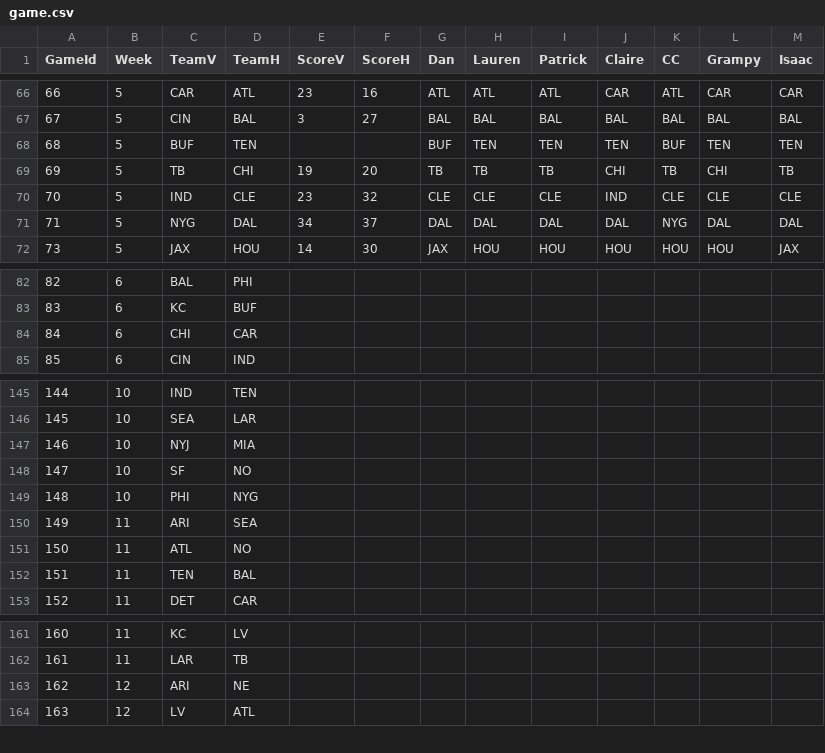
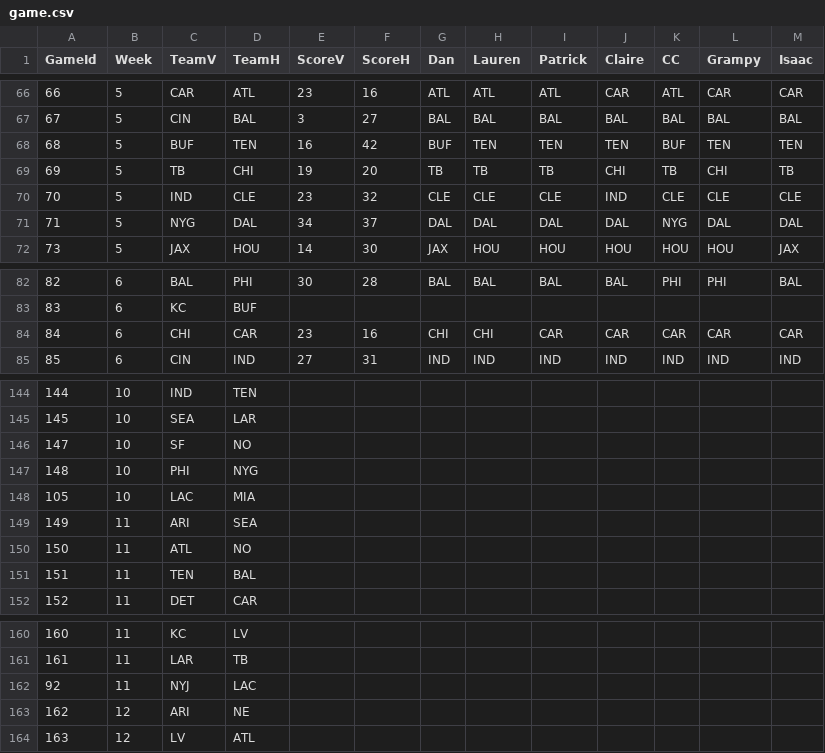
Before and after one commit to dnegrey/nflFamilyPicks, a CSV file: var/game.csv, drawn as a sheet; only a part is shown, gaps mark what is left out; the diff covers the shown part only.

Commit message:
added scores through week 6 sunday + schedule changes

```diff
--- a/var/game.csv
+++ b/var/game.csv
@@ -68 +68 @@
-68,5,"BUF","TEN",,,"BUF","TEN","TEN","TEN","BUF","TEN","TEN"
+68,5,BUF,TEN,16,42,BUF,TEN,TEN,TEN,BUF,TEN,TEN
@@ -82 +82 @@
-82,6,"BAL","PHI",,,,,,,,,
+82,6,BAL,PHI,30,28,BAL,BAL,BAL,BAL,PHI,PHI,BAL
@@ -84,2 +84,2 @@
-84,6,"CHI","CAR",,,,,,,,,
-85,6,"CIN","IND",,,,,,,,,
+84,6,CHI,CAR,23,16,CHI,CHI,CAR,CAR,CAR,CAR,CAR
+85,6,CIN,IND,27,31,IND,IND,IND,IND,IND,IND,IND
@@ -147 +145,0 @@
-146,10,"NYJ","MIA",,,,,,,,,
@@ -149,0 +148 @@
+105,10,LAC,MIA,,,,,,,,,
@@ -162,0 +162 @@
+92,11,NYJ,LAC,,,,,,,,,
```
Also changed, not shown: 3 added rows, 4 removed rows and 83 edited cells elsewhere in this file.
